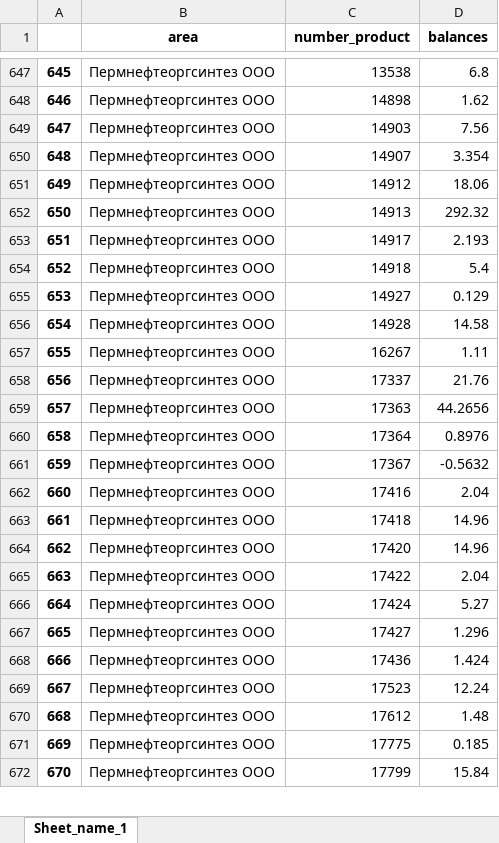
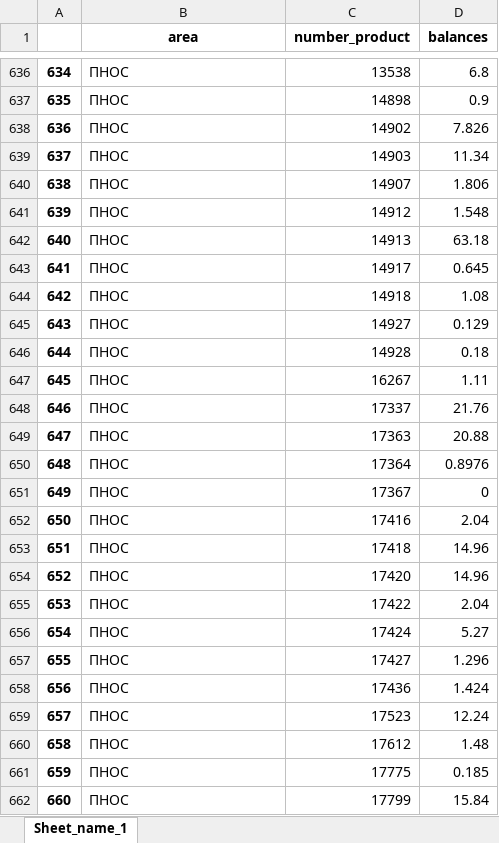
Before and after one commit to leralee/tom-s_work, an Excel workbook: orders_fiz_ost.xlsx, sheet Sheet_name_1, drawn as a sheet; only a part is shown, gaps mark what is left out; values as stored, in another font and other column widths than the file's, no borders; addresses are those after the commit; the diff covers the shown part only; the diff names each change by its address in the sheet, - before the commit and + after, or states it on an @@ line.

```diff
--- a/orders_fiz_ost.xlsx (sheet Sheet_name_1)
+++ b/orders_fiz_ost.xlsx (sheet Sheet_name_1)
@@ column A renumbered between rows 18 and 1368 @@
-B636:B637 (area): Пермнефтеоргсинтез ООО
+B636:B637 (area): ПНОС
-D637 (balances): 1.62
+D637 (balances): 0.9
+row 638: 636 | ПНОС | 14902 | 7.826
-B639:B662 (area): Пермнефтеоргсинтез ООО
+B639:B662 (area): ПНОС
-D639 (balances): 7.56
+D639 (balances): 11.34
-D640 (balances): 3.354
+D640 (balances): 1.806
-D641 (balances): 18.06
+D641 (balances): 1.548
-D642 (balances): 292.32
+D642 (balances): 63.18
-D643 (balances): 2.193
+D643 (balances): 0.645
-D644 (balances): 5.4
+D644 (balances): 1.08
-D646 (balances): 14.58
+D646 (balances): 0.18
-D649 (balances): 44.2656
+D649 (balances): 20.88
-D651 (balances): -0.5632
+D651 (balances): 0
```
Also changed, not shown: 40 added rows, 29 removed rows and 1522 edited cells elsewhere in this sheet, operfas_торжок/стоки_торжок.xlsx, 19 other files.
